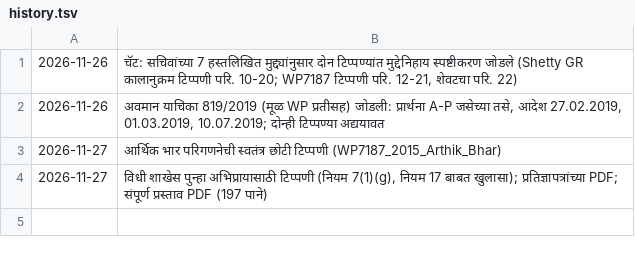
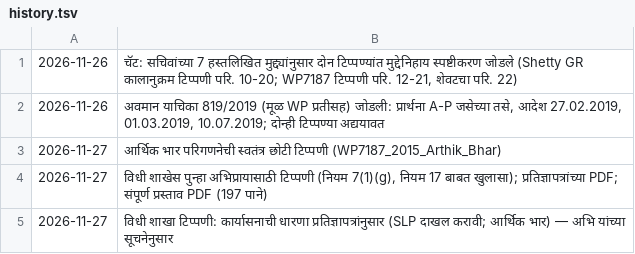
Before and after one commit to abhishekwasu-hue/law-judiciary-service-rules, a TSV file: cases/WP7187_2015/history.tsv, drawn as a sheet.

```diff
--- a/cases/WP7187_2015/history.tsv
+++ b/cases/WP7187_2015/history.tsv
@@ -4 +4,2 @@
 2026-11-27	विधी शाखेस पुन्हा अभिप्रायासाठी टिप्पणी (नियम 7(1)(g), नियम 17 बाबत खुलासा); प्रतिज्ञापत्रांच्या PDF; संपूर्ण प्रस्ताव PDF (197 पाने)
+2026-11-27	विधी शाखा टिप्पणी: कार्यासनाची धारणा प्रतिज्ञापत्रांनुसार (SLP दाखल करावी; आर्थिक भार) — अभि यांच्या सूचनेनुसार
```
Also changed, not shown: 2 other files.
